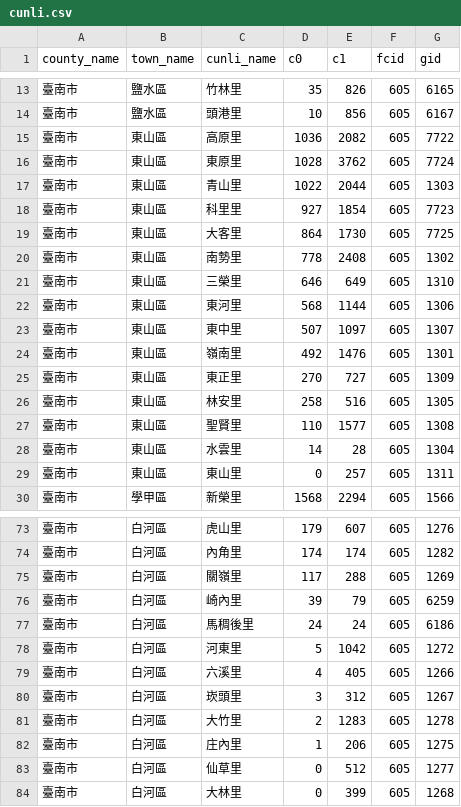
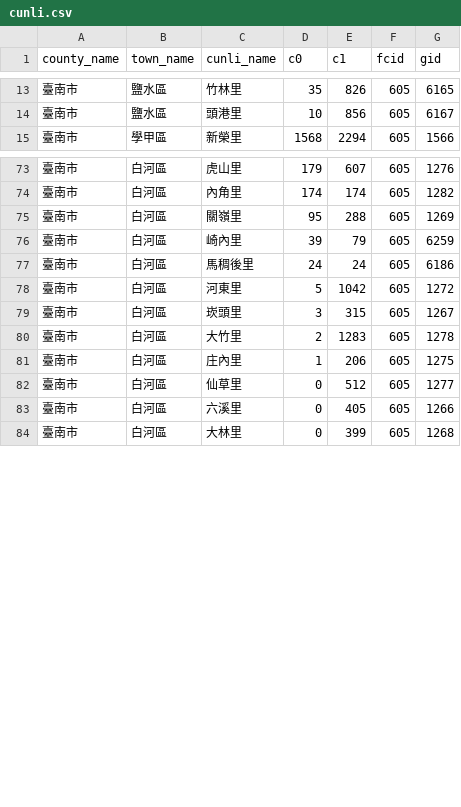
Before and after one commit to kiang/service.taipower.com.tw, a CSV file: docs/cunli.csv, drawn as a sheet; only a part is shown, gaps mark what is left out; the diff covers the shown part only.

```diff
--- a/docs/cunli.csv
+++ b/docs/cunli.csv
@@ -14,17 +14,2 @@ county_name,town_name,cunli_name,c0,c1,fcid,gid
 臺南市,鹽水區,頭港里,10,856,605,6167
-臺南市,東山區,高原里,1036,2082,605,7722
-臺南市,東山區,東原里,1028,3762,605,7724
-臺南市,東山區,青山里,1022,2044,605,1303
-臺南市,東山區,科里里,927,1854,605,7723
-臺南市,東山區,大客里,864,1730,605,7725
-臺南市,東山區,南勢里,778,2408,605,1302
-臺南市,東山區,三榮里,646,649,605,1310
-臺南市,東山區,東河里,568,1144,605,1306
-臺南市,東山區,東中里,507,1097,605,1307
-臺南市,東山區,嶺南里,492,1476,605,1301
-臺南市,東山區,東正里,270,727,605,1309
-臺南市,東山區,林安里,258,516,605,1305
-臺南市,東山區,聖賢里,110,1577,605,1308
-臺南市,東山區,水雲里,14,28,605,1304
-臺南市,東山區,東山里,0,257,605,1311
 臺南市,學甲區,新榮里,1568,2294,605,1566
@@ -74,3 +74,3 @@ county_name,town_name,cunli_name,c0,c1,fcid,gid
 臺南市,白河區,內角里,174,174,605,1282
-臺南市,白河區,關嶺里,117,288,605,1269
+臺南市,白河區,關嶺里,95,288,605,1269
 臺南市,白河區,崎內里,39,79,605,6259
@@ -78,4 +78,3 @@ county_name,town_name,cunli_name,c0,c1,fcid,gid
 臺南市,白河區,河東里,5,1042,605,1272
-臺南市,白河區,六溪里,4,405,605,1266
-臺南市,白河區,崁頭里,3,312,605,1267
+臺南市,白河區,崁頭里,3,315,605,1267
 臺南市,白河區,大竹里,2,1283,605,1278
@@ -83,2 +82,3 @@ county_name,town_name,cunli_name,c0,c1,fcid,gid
 臺南市,白河區,仙草里,0,512,605,1277
+臺南市,白河區,六溪里,0,405,605,1266
 臺南市,白河區,大林里,0,399,605,1268
```
Also changed, not shown: 12 added rows, 6 removed rows and 7 moved rows elsewhere in this file, docs/taipower.csv.
